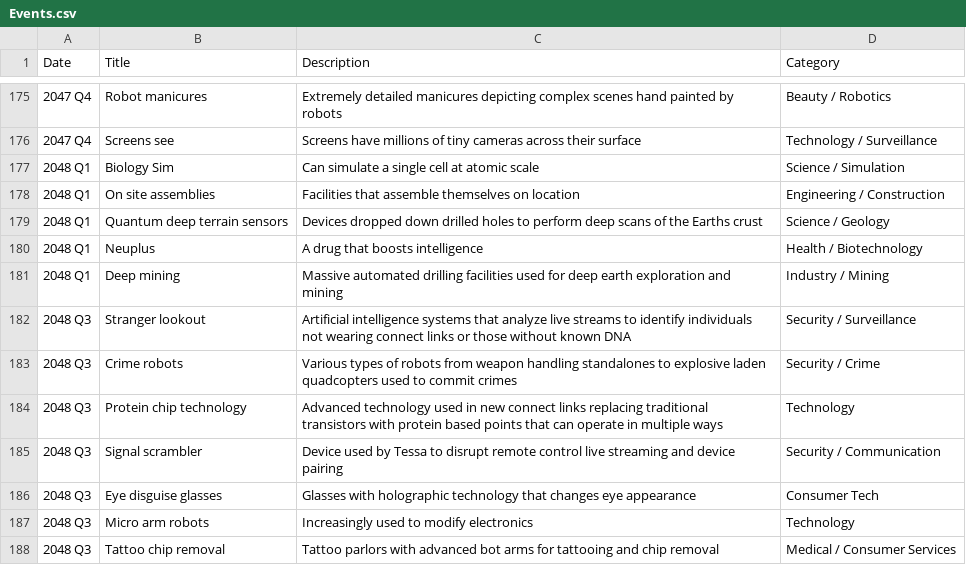
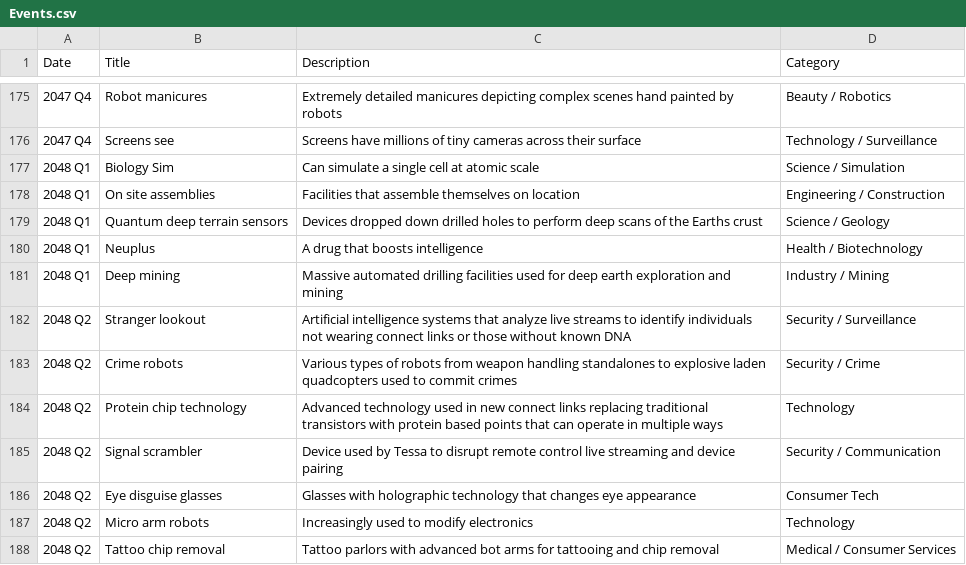
Before and after one commit to CytheCy/in20xx, a CSV file: Events.csv, drawn as a sheet; only a part is shown, gaps mark what is left out.

Commit message:
48 Q2

```diff
--- a/Events.csv
+++ b/Events.csv
@@ -181,8 +181,8 @@ Date,Title,Description,Category
 2048 Q1,Deep mining,Massive automated drilling facilities used for deep earth exploration and mining,Industry / Mining
-2048 Q3,Stranger lookout,Artificial intelligence systems that analyze live streams to identify individuals not wearing connect links or those without known DNA,Security / Surveillance
-2048 Q3,Crime robots,Various types of robots from weapon handling standalones to explosive laden quadcopters used to commit crimes,Security / Crime
-2048 Q3,Protein chip technology,Advanced technology used in new connect links replacing traditional transistors with protein based points that can operate in multiple ways,Technology
-2048 Q3,Signal scrambler,Device used by Tessa to disrupt remote control live streaming and device pairing,Security / Communication
-2048 Q3,Eye disguise glasses,Glasses with holographic technology that changes eye appearance,Consumer Tech
-2048 Q3,Micro arm robots,Increasingly used to modify electronics,Technology
-2048 Q3,Tattoo chip removal,Tattoo parlors with advanced bot arms for tattooing and chip removal,Medical / Consumer Services
+2048 Q2,Stranger lookout,Artificial intelligence systems that analyze live streams to identify individuals not wearing connect links or those without known DNA,Security / Surveillance
+2048 Q2,Crime robots,Various types of robots from weapon handling standalones to explosive laden quadcopters used to commit crimes,Security / Crime
+2048 Q2,Protein chip technology,Advanced technology used in new connect links replacing traditional transistors with protein based points that can operate in multiple ways,Technology
+2048 Q2,Signal scrambler,Device used by Tessa to disrupt remote control live streaming and device pairing,Security / Communication
+2048 Q2,Eye disguise glasses,Glasses with holographic technology that changes eye appearance,Consumer Tech
+2048 Q2,Micro arm robots,Increasingly used to modify electronics,Technology
+2048 Q2,Tattoo chip removal,Tattoo parlors with advanced bot arms for tattooing and chip removal,Medical / Consumer Services
```
